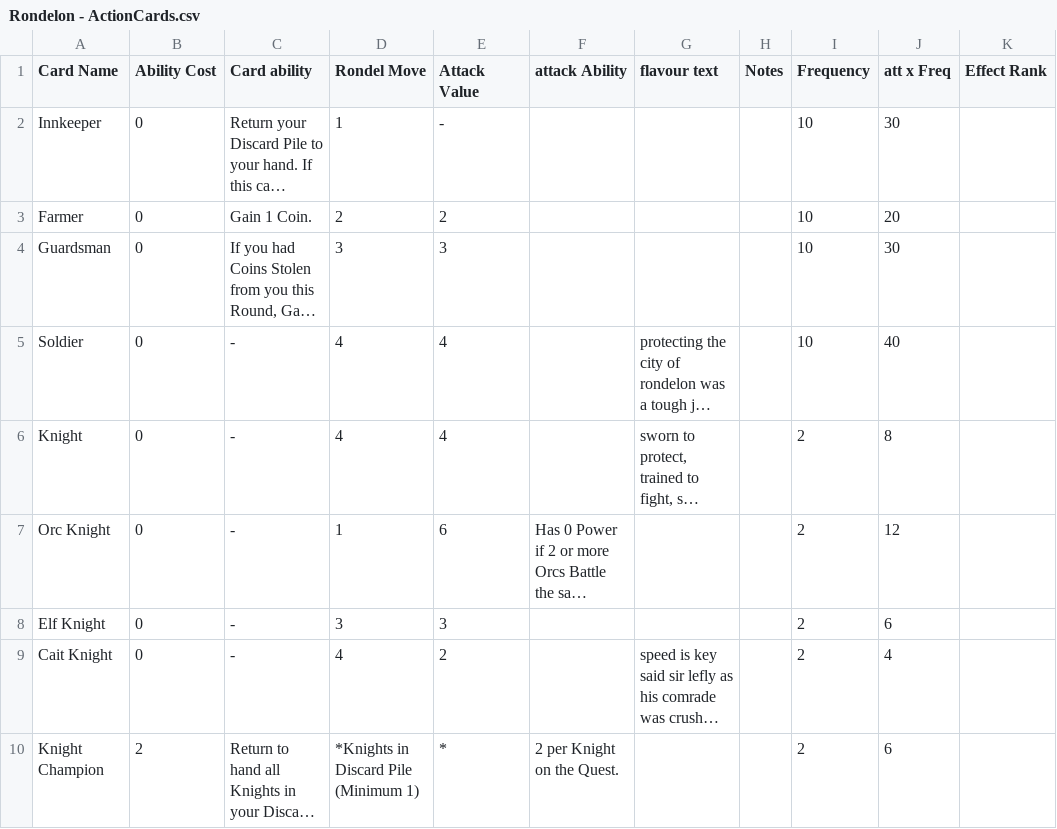
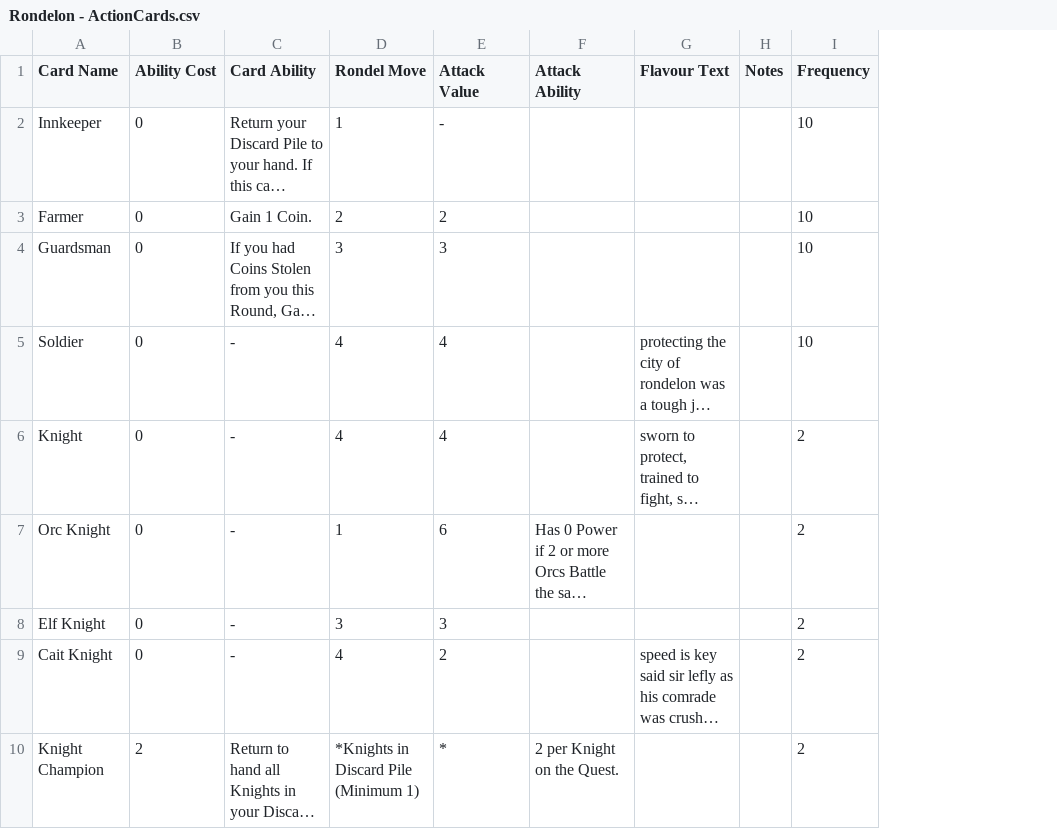
Before and after one commit to JackKBrown/RapidCardGamePrototyper, a CSV file: CardMaker/CardMaker/Rondelon - ActionCards.csv, drawn as a sheet; only a part is shown; long unchanged cells end in …; the diff names each change by its address in the sheet, - before the commit and + after, or states it on an @@ line.

Commit message:
fixing the action card template

```diff
--- a/CardMaker/CardMaker/Rondelon - ActionCards.csv
+++ b/CardMaker/CardMaker/Rondelon - ActionCards.csv
-column J (att x Freq), rows 2-10: 30 | 20 | 30 | 40 | 8 | 12 | 6 | 4 | 6
-column K (Effect Rank), empty
-C1: Card ability
+C1: Card Ability
-F1: attack Ability
+F1: Attack Ability
-G1: flavour text
+G1: Flavour Text
```
Also changed, not shown: 3 other files.
